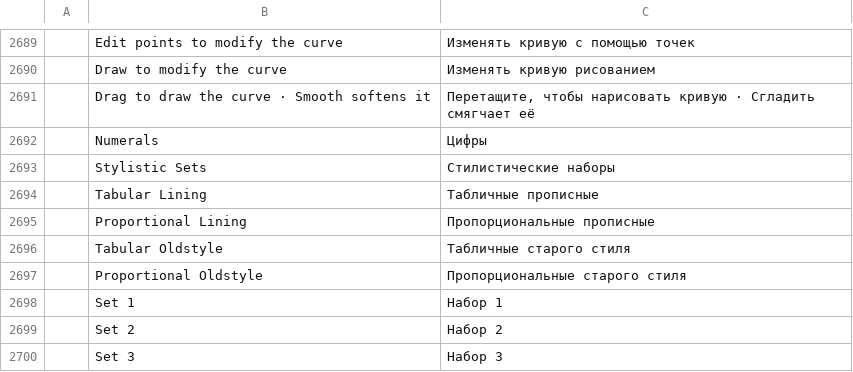
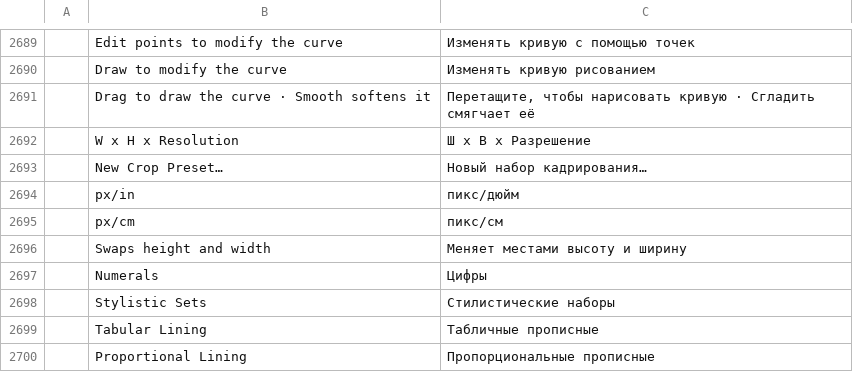
Before and after one commit to treeforjs/photocraft, a TSV file: crates/ui-egui/src/i18n/ru.tsv, drawn as a sheet; only a part is shown, gaps mark what is left out; the shorter side is filled out with more unchanged rows; the diff names each change by its address in the sheet, - before the commit and + after, or states it on an @@ line.

```diff
--- a/crates/ui-egui/src/i18n/ru.tsv
+++ b/crates/ui-egui/src/i18n/ru.tsv
+row 2692:  | W x H x Resolution | Ш x В x Разрешение
+row 2693:  | New Crop Preset… | Новый набор кадрирования…
+row 2694:  | px/in | пикс/дюйм
+row 2695:  | px/cm | пикс/см
+row 2696:  | Swaps height and width | Меняет местами высоту и ширину
```
Also changed, not shown: crates/ui-egui/src/i18n/el.tsv, crates/ui-egui/src/i18n/ko.tsv, 23 other files.
